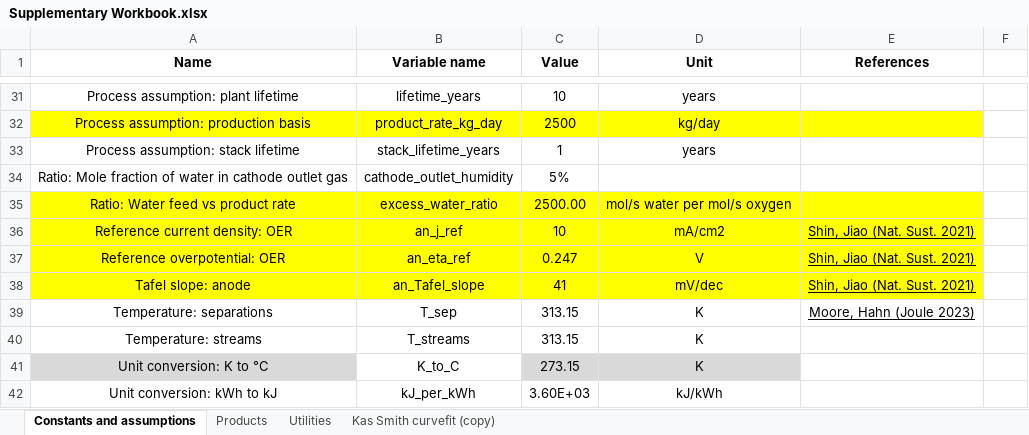
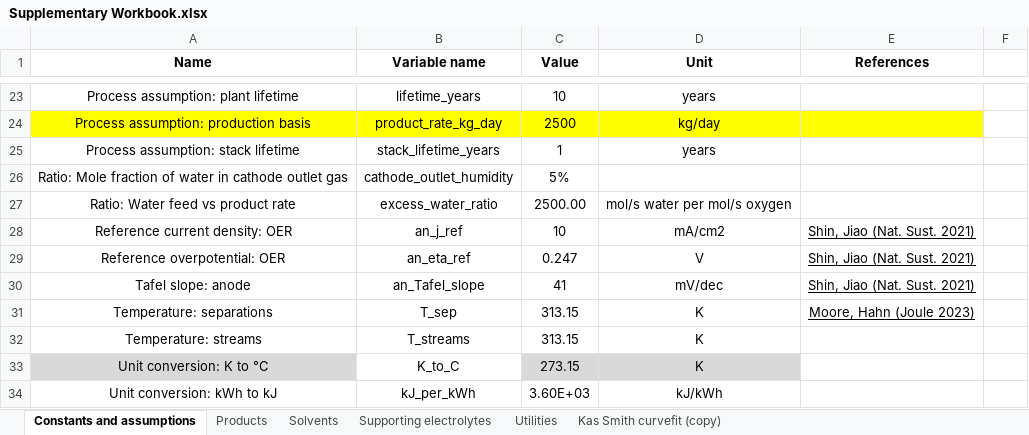
Before and after one commit to shashwatidc/co2r-non-aqueous, an Excel workbook: Supplementary Workbook.xlsx, sheet Constants and assumptions, drawn as a sheet; only a part is shown, gaps mark what is left out; values as stored, in another font and other column widths than the file's, no borders; table styles not drawn; addresses are those after the commit; the diff covers the shown part only; the diff names each change by its address in the sheet, - before the commit and + after, or states it on an @@ line.

```diff
--- a/Supplementary Workbook.xlsx (sheet Constants and assumptions)
+++ b/Supplementary Workbook.xlsx (sheet Constants and assumptions)
+sheet tab: Solvents
+sheet tab: Supporting electrolytes
-A27:E30 fill: #FFFF00
+A27:E30 fill: none
```
Also changed, not shown: 1 added row, 9 removed rows, 2 edited cells and cell formats elsewhere in this sheet, sheet Products, 6 other files.
